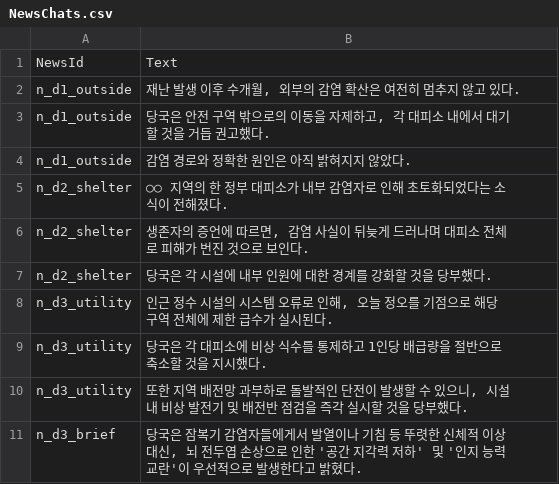
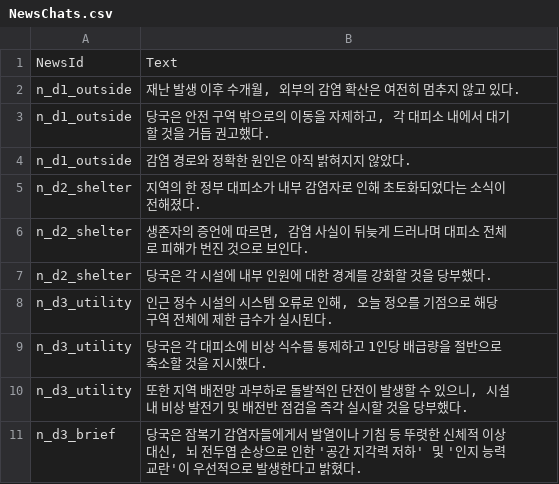
Before and after one commit to cijang74/Dont_See_Moon, a CSV file: Assets/Resources/csv/NewsChats.csv, drawn as a sheet; only a part is shown.

```diff
--- a/Assets/Resources/csv/NewsChats.csv
+++ b/Assets/Resources/csv/NewsChats.csv
@@ -4,3 +4,3 @@ n_d1_outside|당국은 안전 구역 밖으로의 이동을 자제하고, 각
 n_d1_outside|감염 경로와 정확한 원인은 아직 밝혀지지 않았다.
-n_d2_shelter|○○ 지역의 한 정부 대피소가 내부 감염자로 인해 초토화되었다는 소식이 전해졌다.
+n_d2_shelter|지역의 한 정부 대피소가 내부 감염자로 인해 초토화되었다는 소식이 전해졌다.
 n_d2_shelter|생존자의 증언에 따르면, 감염 사실이 뒤늦게 드러나며 대피소 전체로 피해가 번진 것으로 보인다.
```
Also changed, not shown: Assets/Resources/csv/Chats.csv, Assets/Resources/csv/NewsRoom.csv.
